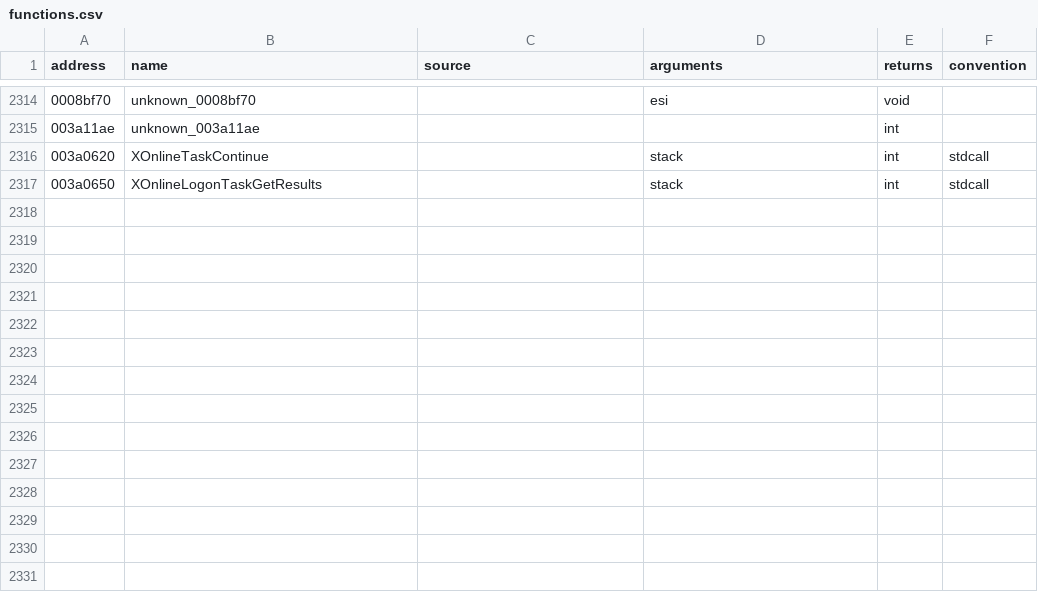
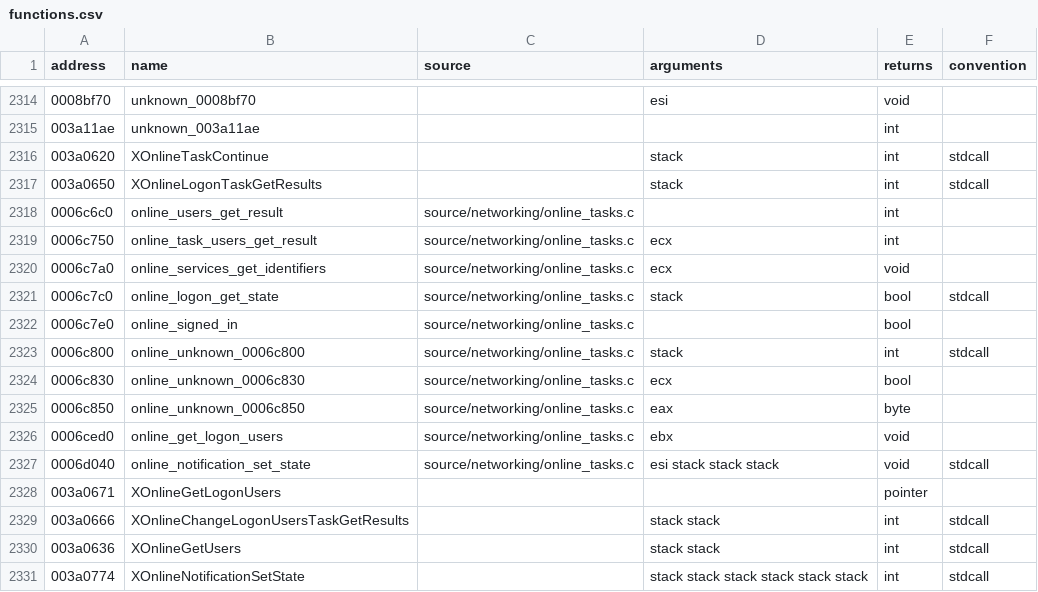
Before and after one commit to stevencol/halo-2-universal, a CSV file: symbols/functions.csv, drawn as a sheet; only a part is shown, gaps mark what is left out.

```diff
--- a/symbols/functions.csv
+++ b/symbols/functions.csv
@@ -2317 +2317,15 @@ address,name,source,arguments,returns,convention
 003a0650,XOnlineLogonTaskGetResults,,stack,int,stdcall
+0006c6c0,online_users_get_result,source/networking/online_tasks.c,,int
+0006c750,online_task_users_get_result,source/networking/online_tasks.c,ecx,int
+0006c7a0,online_services_get_identifiers,source/networking/online_tasks.c,ecx,void
+0006c7c0,online_logon_get_state,source/networking/online_tasks.c,stack,bool,stdcall
+0006c7e0,online_signed_in,source/networking/online_tasks.c,,bool
+0006c800,online_unknown_0006c800,source/networking/online_tasks.c,stack,int,stdcall
+0006c830,online_unknown_0006c830,source/networking/online_tasks.c,ecx,bool
+0006c850,online_unknown_0006c850,source/networking/online_tasks.c,eax,byte
+0006ced0,online_get_logon_users,source/networking/online_tasks.c,ebx,void
+0006d040,online_notification_set_state,source/networking/online_tasks.c,esi stack stack stack,void,stdcall
+003a0671,XOnlineGetLogonUsers,,,pointer
+003a0666,XOnlineChangeLogonUsersTaskGetResults,,stack stack,int,stdcall
+003a0636,XOnlineGetUsers,,stack stack,int,stdcall
+003a0774,XOnlineNotificationSetState,,stack stack stack stack stack stack,int,stdcall
```
Also changed, not shown: symbols/globals.csv, 6 other files.
